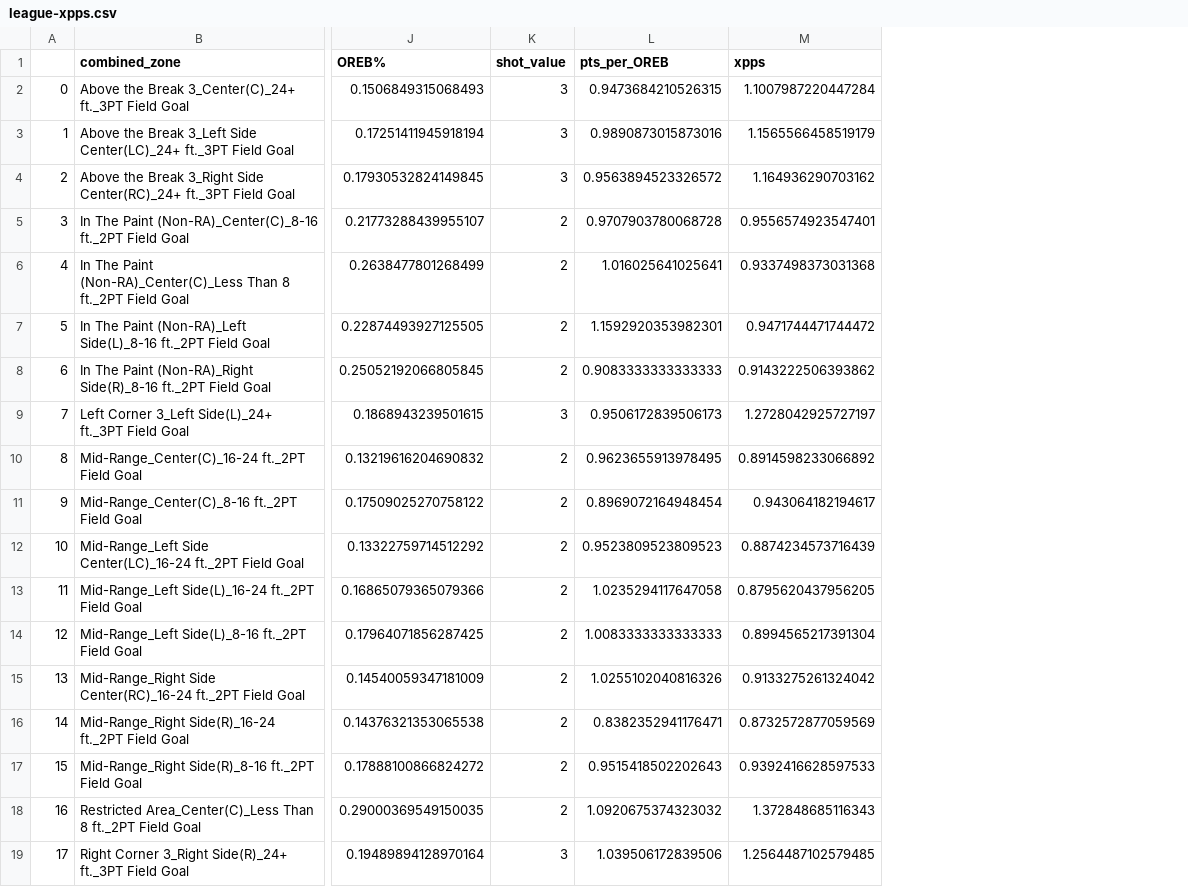
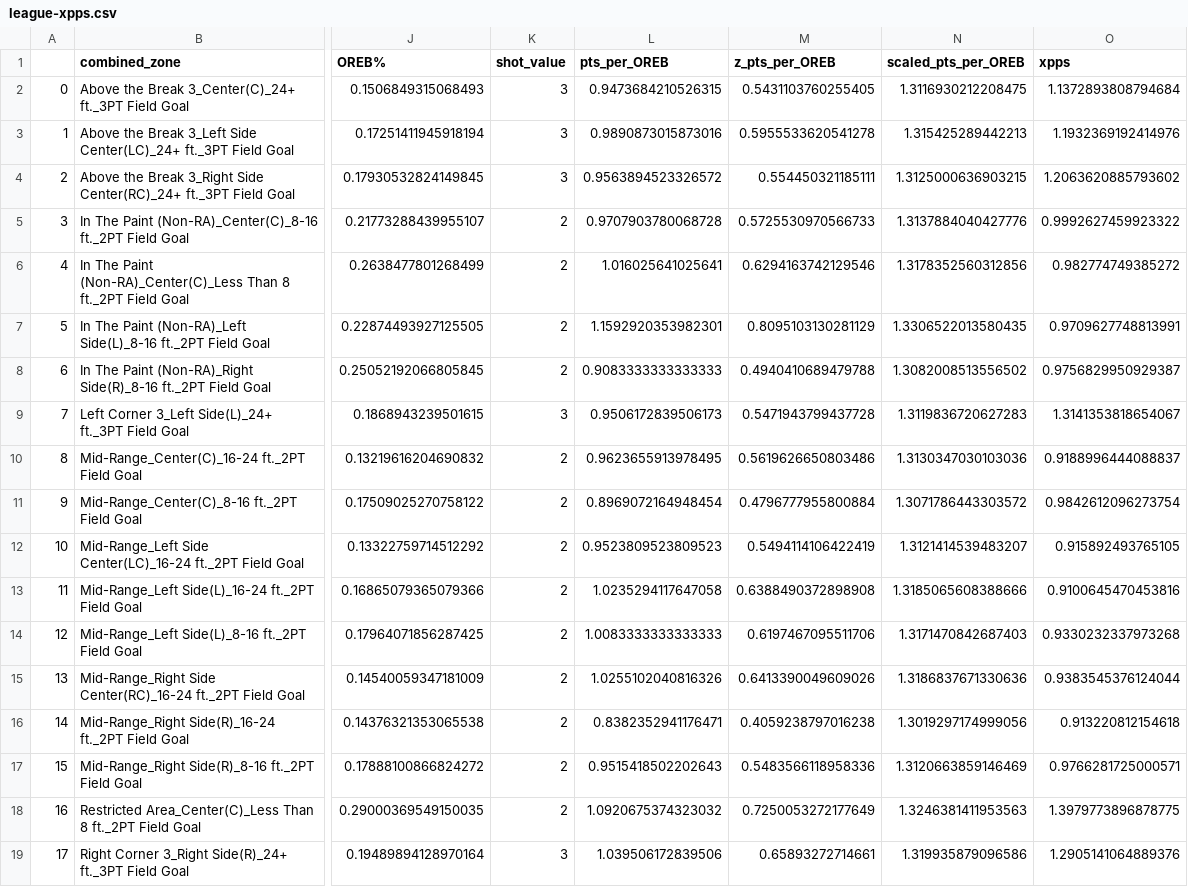
Before and after one commit to scottyla19/nylon, a CSV file: expected-value/league-xpps.csv, drawn as a sheet; only a part is shown, gaps mark what is left out; addresses are those after the commit; the diff names each change by its address in the sheet, - before the commit and + after, or states it on an @@ line.

Commit message:
updtated expected points and catch and shoot app

```diff
--- a/expected-value/league-xpps.csv
+++ b/expected-value/league-xpps.csv
+column M (z_pts_per_OREB), rows 2-19: 0.5431103760255405 | 0.5955533620541278 | 0.554450321185111 | 0.5725530970566733 | 0.6294163742129546 | 0.8095103130281129 | 0.4940410689479788 | 0.5471943799437728 | 0.5619626650803486 | 0.4796777955800884 | 0.5494114106422419 | 0.6388490372898908 | 0.6197467095511706 | 0.6413390049609026 | 0.4059238797016238 | 0.5483566118958336 | 0.7250053272177649 | 0.65893272714661
+column N (scaled_pts_per_OREB), rows 2-19: 1.3116930212208475 | 1.315425289442213 | 1.3125000636903215 | 1.3137884040427776 | 1.3178352560312856 | 1.3306522013580435 | 1.3082008513556502 | 1.3119836720627283 | 1.3130347030103036 | 1.3071786443303572 | 1.3121414539483207 | 1.3185065608388666 | 1.3171470842687403 | 1.3186837671330636 | 1.3019297174999056 | 1.3120663859146469 | 1.3246381411953563 | 1.319935879096586
-O2 (xpps): 1.1007987220447284
+O2 (xpps): 1.1372893808794684
-O3 (xpps): 1.1565566458519179
+O3 (xpps): 1.1932369192414976
-O4 (xpps): 1.164936290703162
+O4 (xpps): 1.2063620885793602
-O5 (xpps): 0.9556574923547401
+O5 (xpps): 0.9992627459923322
-O6 (xpps): 0.9337498373031368
+O6 (xpps): 0.982774749385272
-O7 (xpps): 0.9471744471744472
+O7 (xpps): 0.9709627748813991
-O8 (xpps): 0.9143222506393862
+O8 (xpps): 0.9756829950929387
-O9 (xpps): 1.2728042925727197
+O9 (xpps): 1.3141353818654067
-O10 (xpps): 0.8914598233066892
+O10 (xpps): 0.9188996444088837
-O11 (xpps): 0.943064182194617
+O11 (xpps): 0.9842612096273754
-O12 (xpps): 0.8874234573716439
+O12 (xpps): 0.915892493765105
-O13 (xpps): 0.8795620437956205
+O13 (xpps): 0.9100645470453816
-O14 (xpps): 0.8994565217391304
+O14 (xpps): 0.9330232337973268
-O15 (xpps): 0.9133275261324042
+O15 (xpps): 0.9383545376124044
-O16 (xpps): 0.8732572877059569
+O16 (xpps): 0.913220812154618
-O17 (xpps): 0.9392416628597533
+O17 (xpps): 0.9766281725000571
-O18 (xpps): 1.372848685116343
+O18 (xpps): 1.3979773896878775
-O19 (xpps): 1.2564487102579485
+O19 (xpps): 1.2905141064889376
```
Also changed, not shown: 7 other files.
